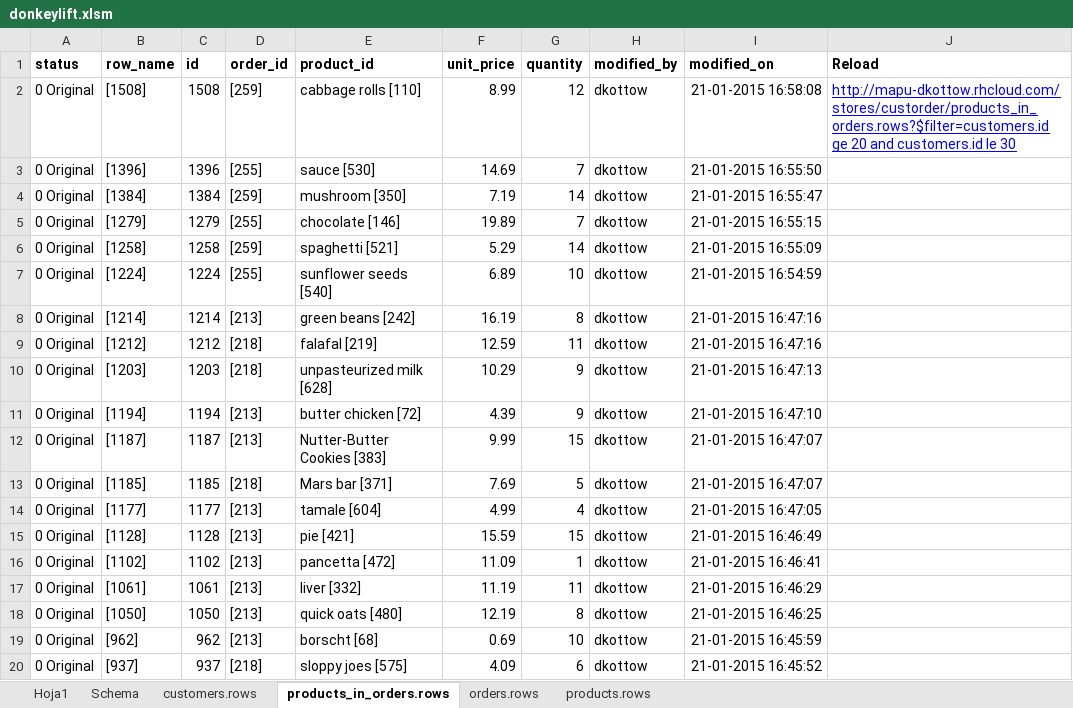
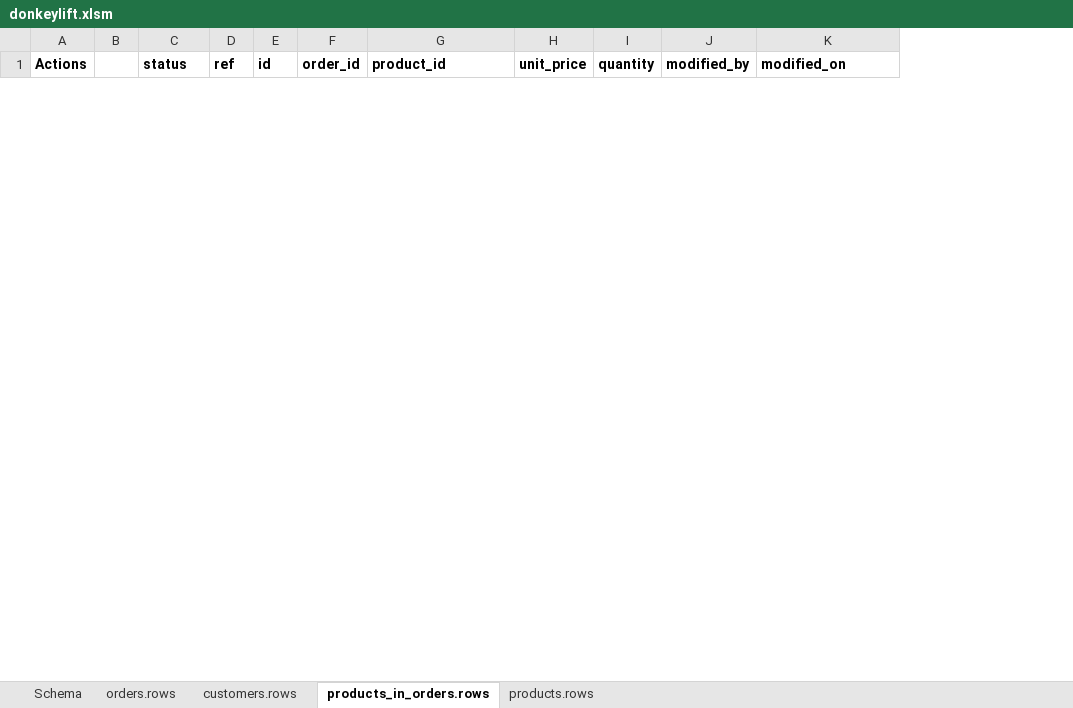
Before and after one commit to dkottow/ngen-ko, an Excel workbook: donkeylift.xlsm, sheet products_in_orders.rows, drawn as a sheet; only a part is shown; values as stored, in another font and other column widths than the file's, no borders; conditional formats not drawn; removed rows and columns are numbered as before the commit, all else as after; the diff covers the shown part only; the diff names each change by its address in the sheet, - before the commit and + after, or states it on an @@ line.

Commit message:
recover excel client. change hyperlink working and move actions to left.

```diff
--- a/donkeylift.xlsm (sheet products_in_orders.rows)
+++ b/donkeylift.xlsm (sheet products_in_orders.rows)
-sheet tab: Hoja1
@@ sheet tab order changed: Schema | orders.rows | customers.rows | products_in_orders.rows | products.rows @@
+column A (Actions), empty
+column B, empty
-column B (row_name), empty
+column D (ref), empty
-column J (Reload), empty
-row 2: 0 Original | [1508] | 1508 | [259] | cabbage rolls [110] | 8.99 | 12 | dkottow | 21-01-2015 16:58:08 | http://mapu-dkottow.rhcloud.com/stores/custorder/products_in_orders.rows?$filter=customers.id ge 20 and customers.id le 30
-row 3: 0 Original | [1396] | 1396 | [255] | sauce [530] | 14.69 | 7 | dkottow | 21-01-2015 16:55:50
-row 4: 0 Original | [1384] | 1384 | [259] | mushroom [350] | 7.19 | 14 | dkottow | 21-01-2015 16:55:47
-row 5: 0 Original | [1279] | 1279 | [255] | chocolate [146] | 19.89 | 7 | dkottow | 21-01-2015 16:55:15
-row 6: 0 Original | [1258] | 1258 | [259] | spaghetti [521] | 5.29 | 14 | dkottow | 21-01-2015 16:55:09
-row 7: 0 Original | [1224] | 1224 | [255] | sunflower seeds [540] | 6.89 | 10 | dkottow | 21-01-2015 16:54:59
-row 8: 0 Original | [1214] | 1214 | [213] | green beans [242] | 16.19 | 8 | dkottow | 21-01-2015 16:47:16
-row 9: 0 Original | [1212] | 1212 | [218] | falafal [219] | 12.59 | 11 | dkottow | 21-01-2015 16:47:16
-row 10: 0 Original | [1203] | 1203 | [218] | unpasteurized milk [628] | 10.29 | 9 | dkottow | 21-01-2015 16:47:13
-row 11: 0 Original | [1194] | 1194 | [213] | butter chicken [72] | 4.39 | 9 | dkottow | 21-01-2015 16:47:10
-row 12: 0 Original | [1187] | 1187 | [213] | Nutter-Butter Cookies [383] | 9.99 | 15 | dkottow | 21-01-2015 16:47:07
-row 13: 0 Original | [1185] | 1185 | [218] | Mars bar [371] | 7.69 | 5 | dkottow | 21-01-2015 16:47:07
-row 14: 0 Original | [1177] | 1177 | [213] | tamale [604] | 4.99 | 4 | dkottow | 21-01-2015 16:47:05
-row 15: 0 Original | [1128] | 1128 | [213] | pie [421] | 15.59 | 15 | dkottow | 21-01-2015 16:46:49
-row 16: 0 Original | [1102] | 1102 | [213] | pancetta [472] | 11.09 | 1 | dkottow | 21-01-2015 16:46:41
-row 17: 0 Original | [1061] | 1061 | [213] | liver [332] | 11.19 | 11 | dkottow | 21-01-2015 16:46:29
-row 18: 0 Original | [1050] | 1050 | [213] | quick oats [480] | 12.19 | 8 | dkottow | 21-01-2015 16:46:25
-row 19: 0 Original | [962] | 962 | [213] | borscht [68] | 0.69 | 10 | dkottow | 21-01-2015 16:45:59
-row 20: 0 Original | [937] | 937 | [218] | sloppy joes [575] | 4.09 | 6 | dkottow | 21-01-2015 16:45:52
```
Also changed, not shown: 10 added rows and 29 removed rows elsewhere in this sheet, sheet products.rows, sheet orders.rows, sheet customers.rows, sheet Schema.
